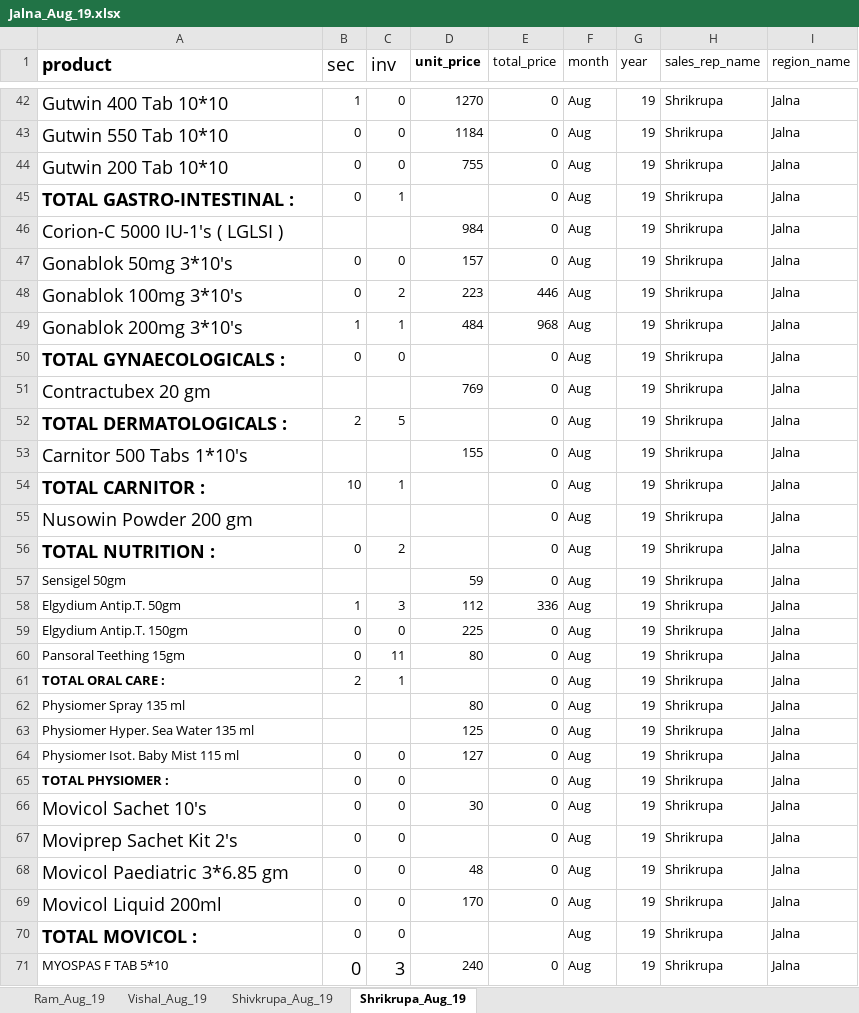
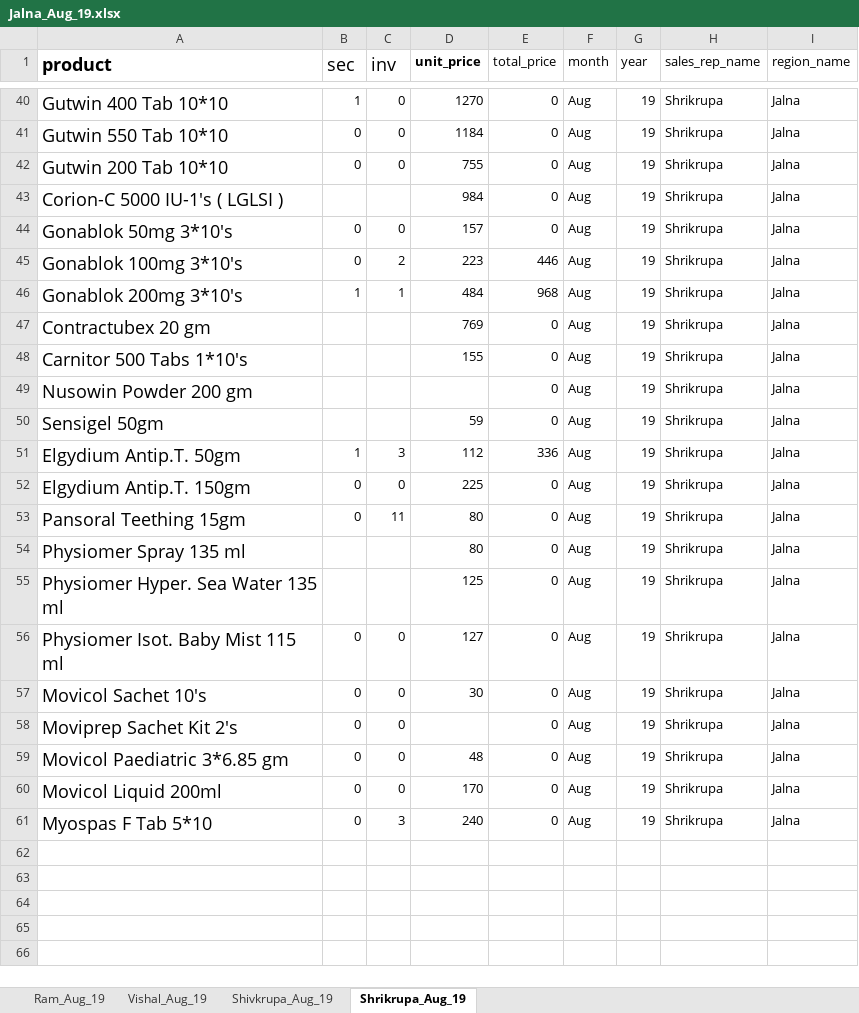
Before and after one commit to snehalkarmuse/win_medicare, an Excel workbook: data/fact_data/Jalna/Jalna_Aug_19.xlsx, sheet Shrikrupa_Aug_19, drawn as a sheet; only a part is shown, gaps mark what is left out; values as stored, in another font and other column widths than the file's, no borders; removed rows and columns are numbered as before the commit, all else as after; the diff covers the shown part only; the diff names each change by its address in the sheet, - before the commit and + after, or states it on an @@ line.

```diff
--- a/data/fact_data/Jalna/Jalna_Aug_19.xlsx (sheet Shrikrupa_Aug_19)
+++ b/data/fact_data/Jalna/Jalna_Aug_19.xlsx (sheet Shrikrupa_Aug_19)
-row 45: TOTAL GASTRO-INTESTINAL : | 0 | 1 |  | 0 | Aug | 19 | Shrikrupa | Jalna
-row 50: TOTAL GYNAECOLOGICALS : | 0 | 0 |  | 0 | Aug | 19 | Shrikrupa | Jalna
-row 52: TOTAL DERMATOLOGICALS : | 2 | 5 |  | 0 | Aug | 19 | Shrikrupa | Jalna
-row 54: TOTAL CARNITOR : | 10 | 1 |  | 0 | Aug | 19 | Shrikrupa | Jalna
-row 56: TOTAL NUTRITION : | 0 | 2 |  | 0 | Aug | 19 | Shrikrupa | Jalna
@@ A50:A53 text size: larger @@
-row 61: TOTAL ORAL CARE : | 2 | 1 |  | 0 | Aug | 19 | Shrikrupa | Jalna
@@ A54:A56 text size: larger @@
-row 65: TOTAL PHYSIOMER : | 0 | 0 |  | 0 | Aug | 19 | Shrikrupa | Jalna
-row 70: TOTAL MOVICOL : | 0 | 0 |  |  | Aug | 19 | Shrikrupa | Jalna
-A61 (product): MYOSPAS F TAB 5*10
+A61 (product): Myospas F Tab 5*10
@@ A61 text size: larger @@
@@ B61:C61 text size: smaller @@
```
Also changed, not shown: 2 removed rows elsewhere in this sheet, sheet Shivkrupa_Aug_19, sheet Vishal_Aug_19, sheet Ram_Aug_19, formulas that keep their value, data/fact_data/Aurangabad/Aurangabad_sec_Aug_19.xlsx, data/fact_data/Aurangabad/Aurangabad_sec_Mar_19.xlsx, 57 other files.
